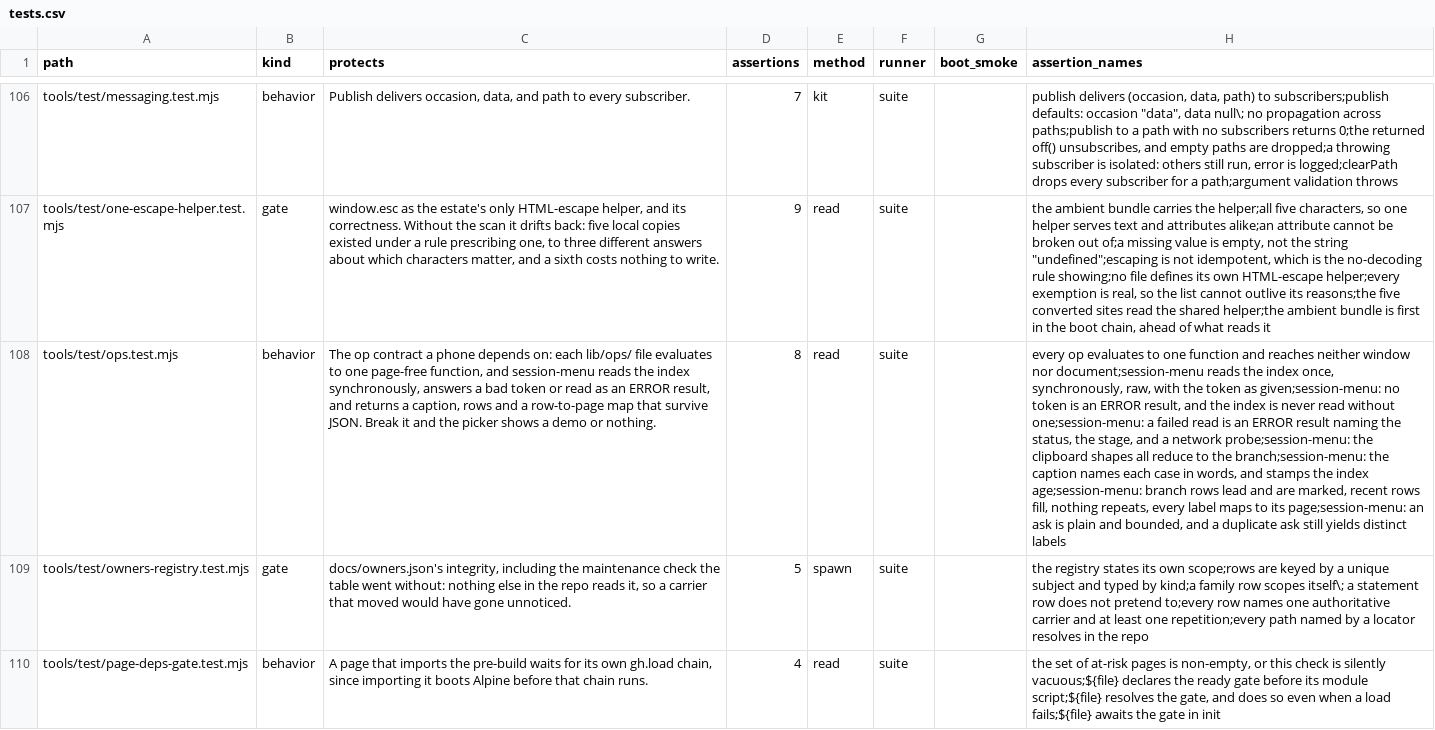
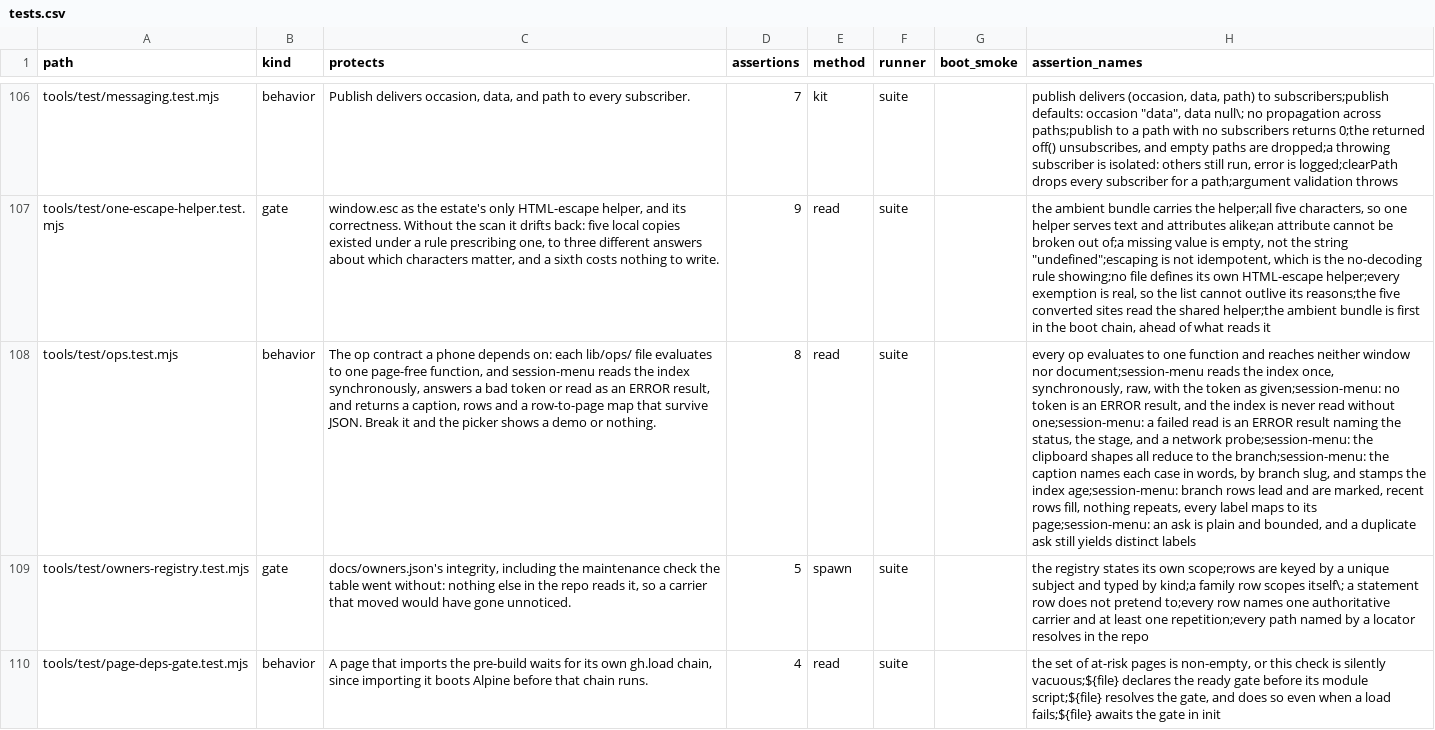
Before and after one commit to mehrlander/WebTools, a CSV file: docs/tests.csv, drawn as a sheet; only a part is shown, gaps mark what is left out; the diff names each change by its address in the sheet, - before the commit and + after, or states it on an @@ line.

```diff
--- a/docs/tests.csv
+++ b/docs/tests.csv
-H108 (assertion_names): …in words, and stamps…
+H108 (assertion_names): …in words, by branch slug, and stamps…
```
Also changed, not shown: docs/docs.csv, 4 other files.
